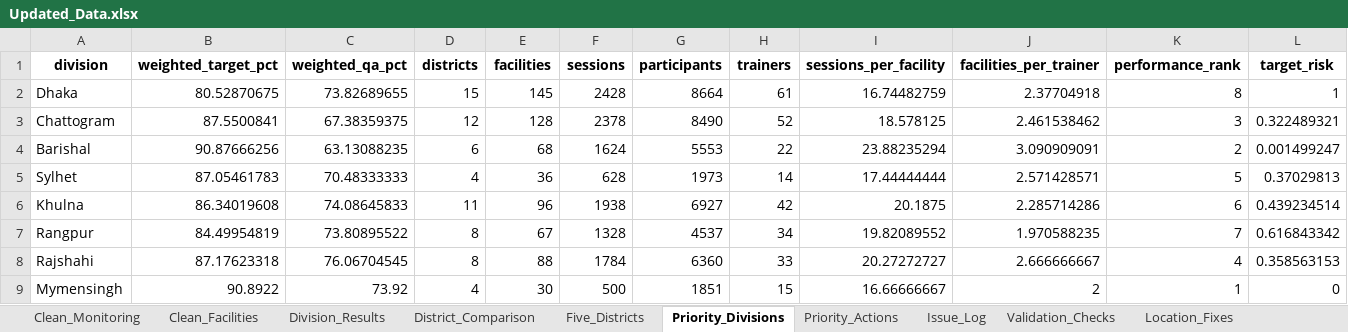
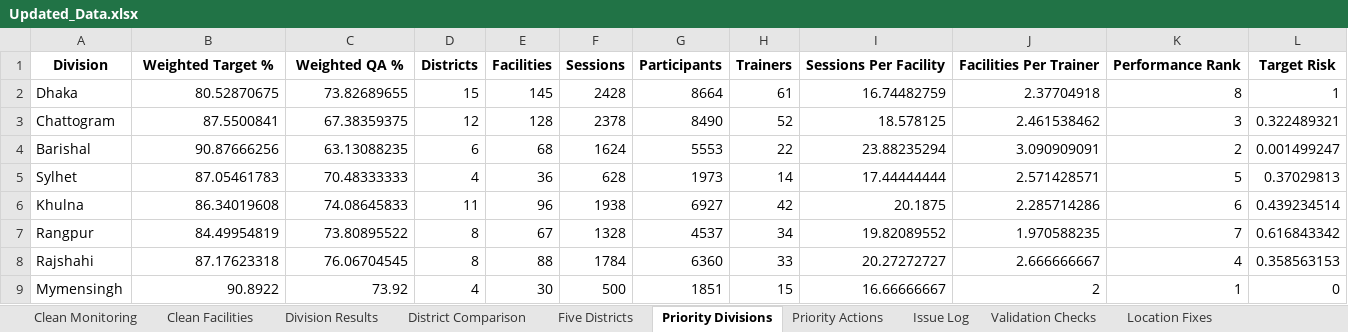
Before and after one commit to tnibir/NooraHealthExam, an Excel workbook: Updated_Data.xlsx, sheet Priority Divisions, drawn as a sheet; only a part is shown; values as stored, in another font and other column widths than the file's, no borders; removed rows and columns are numbered as before the commit, all else as after; rows hold the shown columns only; the diff names each change by its address in the sheet, - before the commit and + after, or states it on an @@ line.

```diff
--- a/Updated_Data.xlsx (sheet Priority Divisions)
+++ b/Updated_Data.xlsx (sheet Priority Divisions)
-sheet tab: Clean_Monitoring
+sheet tab: Clean Monitoring
-sheet tab: Clean_Facilities
+sheet tab: Clean Facilities
-sheet tab: Division_Results
+sheet tab: Division Results
-sheet tab: District_Comparison
+sheet tab: District Comparison
-sheet tab: Five_Districts
+sheet tab: Five Districts
-sheet tab: Priority_Divisions
+sheet tab: Priority Divisions
-sheet tab: Priority_Actions
+sheet tab: Priority Actions
-sheet tab: Issue_Log
+sheet tab: Issue Log
-sheet tab: Validation_Checks
+sheet tab: Validation Checks
-sheet tab: Location_Fixes
+sheet tab: Location Fixes
-row 1: division | weighted_target_pct | weighted_qa_pct | districts | facilities | sessions | participants | trainers | sessions_per_facility | facilities_per_trainer | performance_rank | target_risk
+row 1: Division | Weighted Target % | Weighted QA % | Districts | Facilities | Sessions | Participants | Trainers | Sessions Per Facility | Facilities Per Trainer | Performance Rank | Target Risk
```
Also changed, not shown: sheet Clean Monitoring, sheet Clean Facilities, sheet Five Districts, sheet District Comparison, sheet Division Results, sheet Averaging Windows, 6 more sheets, other sheet tabs, 12 other files.
